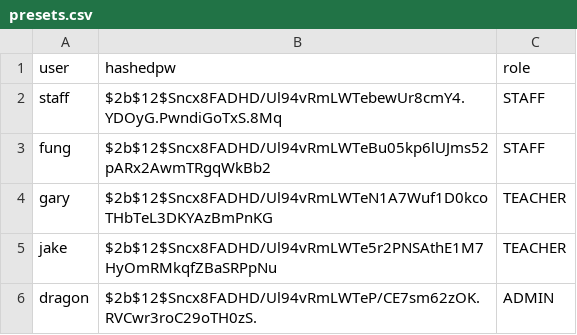
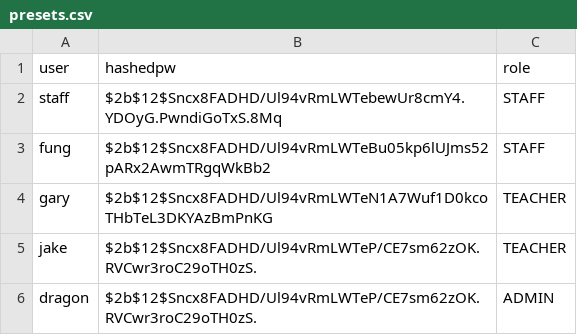
Before and after one commit to Trample86/TTS, a CSV file: presets.csv, drawn as a sheet.

Commit message:
Update presets.csv

```diff
--- a/presets.csv
+++ b/presets.csv
@@ -4,3 +4,3 @@ fung,$2b$12$Sncx8FADHD/Ul94vRmLWTeBu05kp6lUJms52pARx2AwmTRgqWkBb2,STAFF
 gary,$2b$12$Sncx8FADHD/Ul94vRmLWTeN1A7Wuf1D0kcoTHbTeL3DKYAzBmPnKG,TEACHER
-jake,$2b$12$Sncx8FADHD/Ul94vRmLWTe5r2PNSAthE1M7HyOmRMkqfZBaSRPpNu,TEACHER
+jake,$2b$12$Sncx8FADHD/Ul94vRmLWTeP/CE7sm62zOK.RVCwr3roC29oTH0zS.,TEACHER
 dragon,$2b$12$Sncx8FADHD/Ul94vRmLWTeP/CE7sm62zOK.RVCwr3roC29oTH0zS.,ADMIN
```
